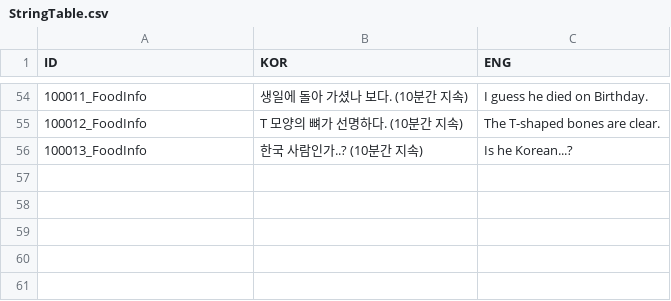
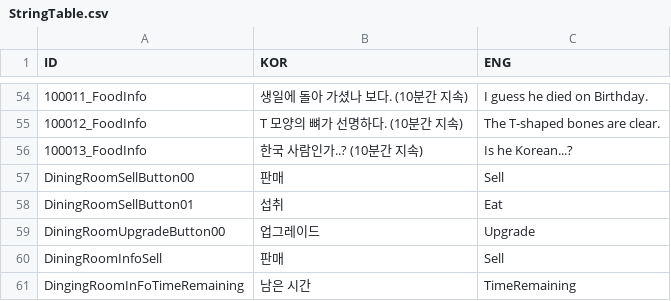
Before and after one commit to rockdo4/Styx_Station, a CSV file: Styx_Station/Assets/Resources/CSV/StringTable.csv, drawn as a sheet; only a part is shown, gaps mark what is left out; the diff names each change by its address in the sheet, - before the commit and + after, or states it on an @@ line.

```diff
--- a/Styx_Station/Assets/Resources/CSV/StringTable.csv
+++ b/Styx_Station/Assets/Resources/CSV/StringTable.csv
+row 57: DiningRoomSellButton00 | 판매 | Sell
+row 58: DiningRoomSellButton01 | 섭취 | Eat
+row 59: DiningRoomUpgradeButton00 | 업그레이드 | Upgrade
+row 60: DiningRoomInfoSell | 판매 | Sell
+row 61: DingingRoomInFoTimeRemaining | 남은 시간 | TimeRemaining
```
Also changed, not shown: 33 other files.
